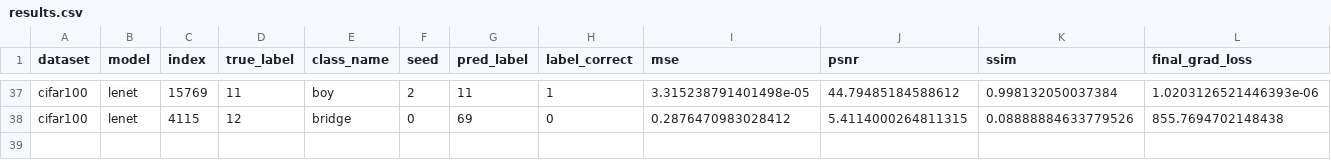
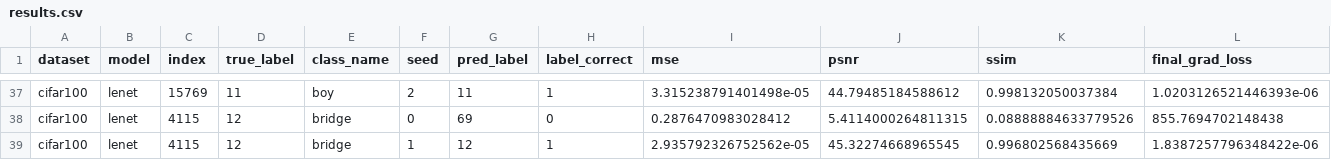
Before and after one commit to Andalib-Iftakher-26/APP-DS---Deep-Leakage-Grads, a CSV file: results/cifar100_codespace_resume_cifar100/results.csv, drawn as a sheet; only a part is shown, gaps mark what is left out; rows hold the shown columns only; the diff names each change by its address in the sheet, - before the commit and + after, or states it on an @@ line.

Commit message:
checkpoint: cifar100_codespace_resume_cifar100 38/60 trials

```diff
--- a/results/cifar100_codespace_resume_cifar100/results.csv
+++ b/results/cifar100_codespace_resume_cifar100/results.csv
+row 39: cifar100 | lenet | 4115 | 12 | bridge | 1 | 12 | 1 | 2.935792326752562e-05 | 45.32274668965545 | 0.996802568435669 | 1.8387257796348422e-06
```
Also changed, not shown: 2 other files.
